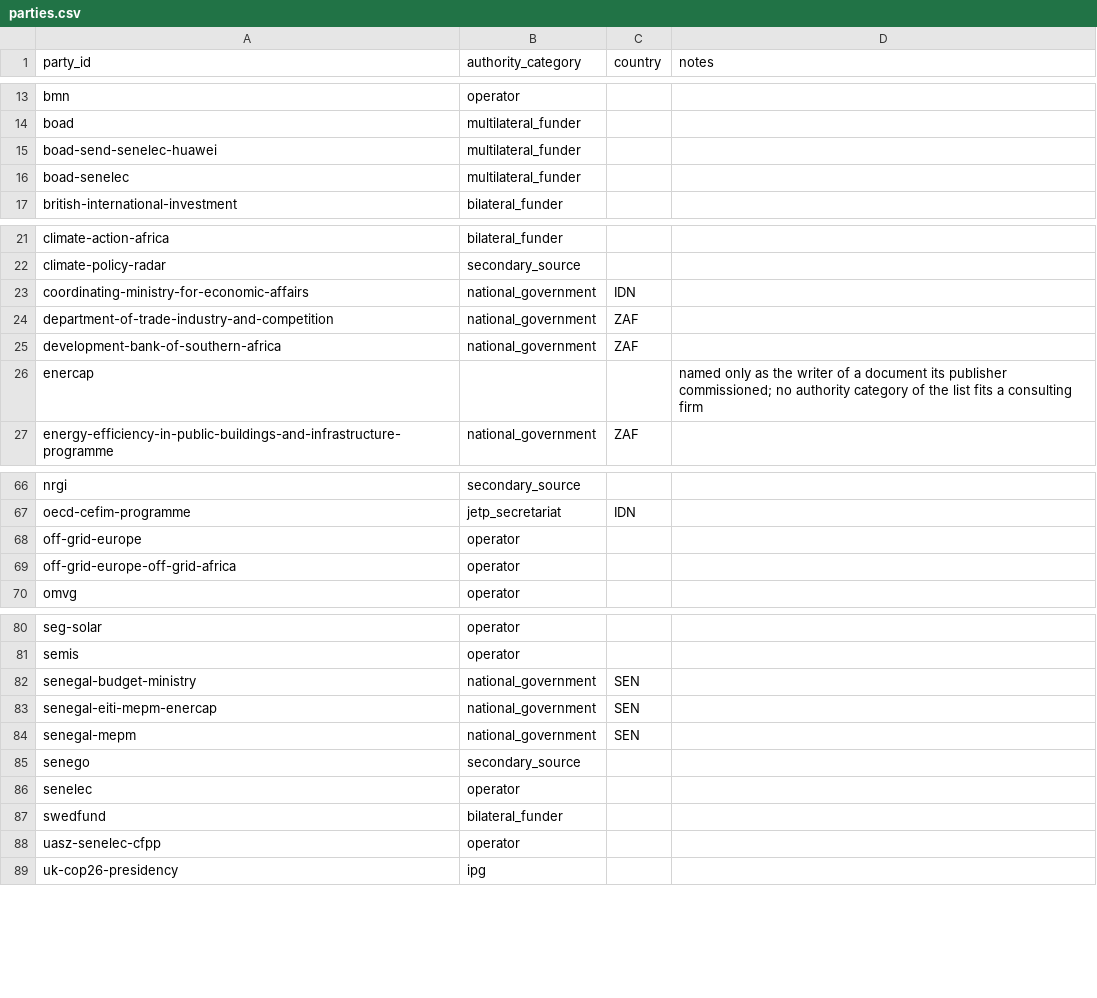
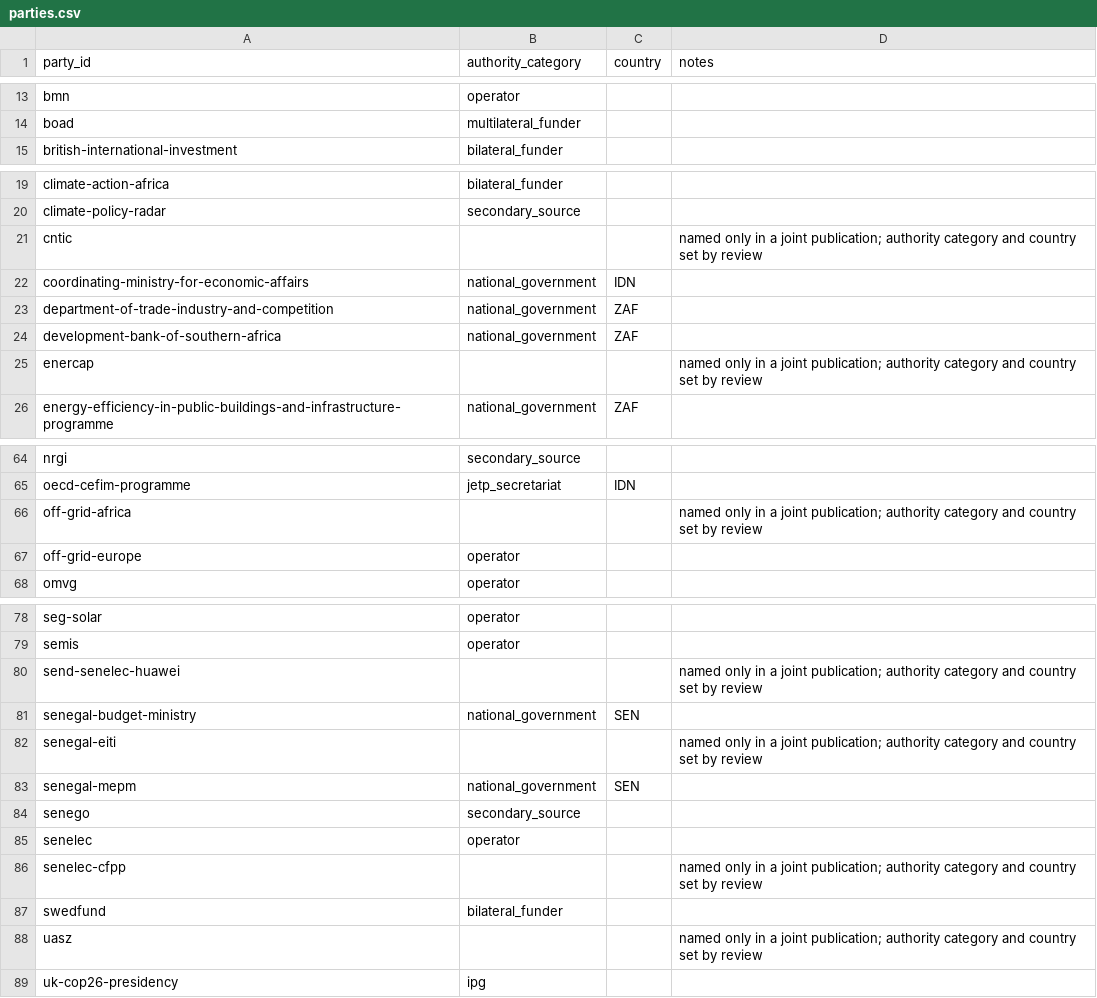
Before and after one commit to MinhHaDuong/climate-finance-het, a CSV file: data/jetp/parties.csv, drawn as a sheet; only a part is shown, gaps mark what is left out; the diff covers the shown part only.

```diff
--- a/data/jetp/parties.csv
+++ b/data/jetp/parties.csv
@@ -14,4 +14,2 @@ bmn,operator,,
 boad,multilateral_funder,,
-boad-send-senelec-huawei,multilateral_funder,,
-boad-senelec,multilateral_funder,,
 british-international-investment,bilateral_funder,,
@@ -22,2 +20,3 @@ climate-action-africa,bilateral_funder,,
 climate-policy-radar,secondary_source,,
+cntic,,,named only in a joint publication; authority category and country set by review
 coordinating-ministry-for-economic-affairs,national_government,IDN,
@@ -25,3 +24,3 @@ department-of-trade-industry-and-competition,national_government,ZAF,
 development-bank-of-southern-africa,national_government,ZAF,
-enercap,,,named only as the writer of a document its publisher commissioned; no authority category of the list fits a consulting firm
+enercap,,,named only in a joint publication; authority category and country set by review
 energy-efficiency-in-public-buildings-and-infrastructure-programme,national_government,ZAF,
@@ -67,4 +65,4 @@ nrgi,secondary_source,,
 oecd-cefim-programme,jetp_secretariat,IDN,
+off-grid-africa,,,named only in a joint publication; authority category and country set by review
 off-grid-europe,operator,,
-off-grid-europe-off-grid-africa,operator,,
 omvg,operator,,
@@ -81,4 +79,5 @@ seg-solar,operator,,
 semis,operator,,
+send-senelec-huawei,,,named only in a joint publication; authority category and country set by review
 senegal-budget-ministry,national_government,SEN,
-senegal-eiti-mepm-enercap,national_government,SEN,
+senegal-eiti,,,named only in a joint publication; authority category and country set by review
 senegal-mepm,national_government,SEN,
@@ -86,4 +85,5 @@ senego,secondary_source,,
 senelec,operator,,
+senelec-cfpp,,,named only in a joint publication; authority category and country set by review
 swedfund,bilateral_funder,,
-uasz-senelec-cfpp,operator,,
+uasz,,,named only in a joint publication; authority category and country set by review
 uk-cop26-presidency,ipg,,
```
Also changed, not shown: 1 removed row elsewhere in this file, data/jetp/document-publishers.csv, data/jetp/party-names.csv, 2 other files.
